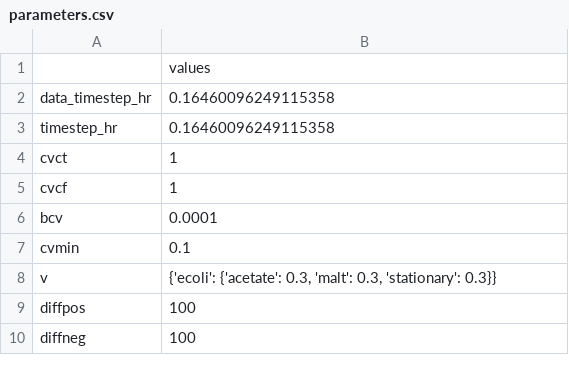
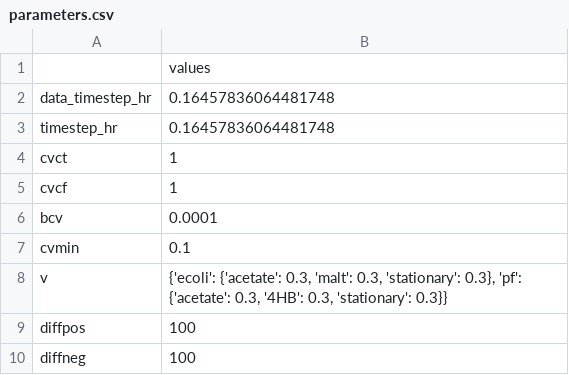
Before and after one commit to ModelSEED/ProjectNotebooks, a CSV file: CommunityModeling/CommFitting/paper_figures/parameters.csv, drawn as a sheet.

```diff
--- a/CommunityModeling/CommFitting/paper_figures/parameters.csv
+++ b/CommunityModeling/CommFitting/paper_figures/parameters.csv
@@ -1,4 +1,4 @@
 ,values
-data_timestep_hr,0.16460096249115358
-timestep_hr,0.16460096249115358
+data_timestep_hr,0.16457836064481748
+timestep_hr,0.16457836064481748
 cvct,1
@@ -7,3 +7,3 @@ bcv,0.0001
 cvmin,0.1
-v,"{'ecoli': {'acetate': 0.3, 'malt': 0.3, 'stationary': 0.3}}"
+v,"{'ecoli': {'acetate': 0.3, 'malt': 0.3, 'stationary': 0.3}, 'pf': {'acetate': 0.3, '4HB': 0.3, 'stationary': 0.3}}"
 diffpos,100
```
Also changed, not shown: CommunityModeling/CommFitting/paper_figures/fluxes.csv, CommunityModeling/CommFitting/paper_figures/growth_metadata.csv, 16 other files.
